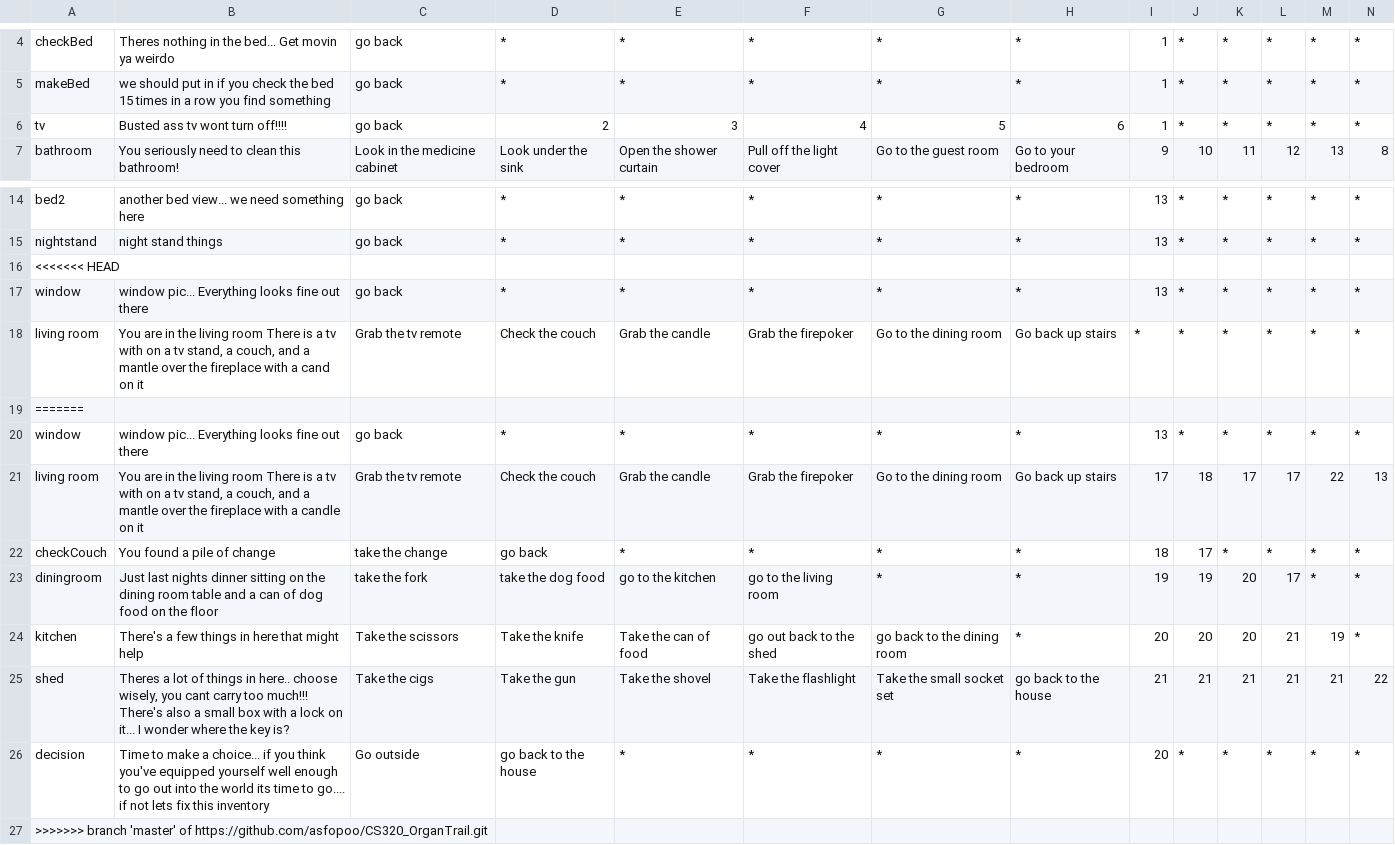
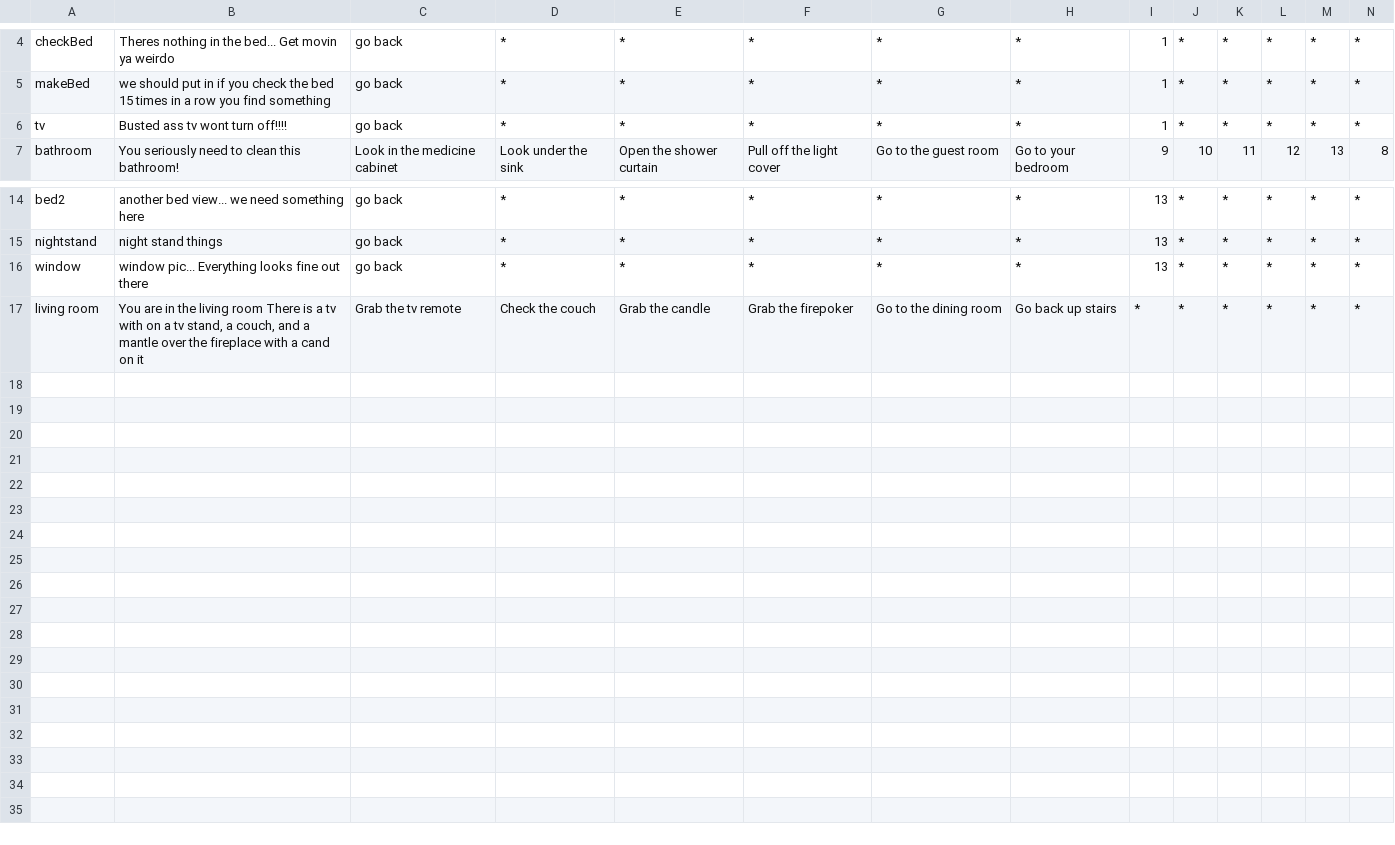
Before and after one commit to asfopoo/profile-site, a CSV file: src/gamePersist/res/area.csv, drawn as a sheet; only a part is shown, gaps mark what is left out; rows hold the shown columns only; the diff names each change by its address in the sheet, - before the commit and + after, or states it on an @@ line.

Commit message:
Added tv image and fixed area.csv

```diff
--- a/src/gamePersist/res/area.csv
+++ b/src/gamePersist/res/area.csv
-D6: 2
+D6: *
-E6: 3
+E6: *
-F6: 4
+F6: *
-G6: 5
+G6: *
-H6: 6
+H6: *
-row 16: <<<<<<< HEAD
-row 19: =======
-row 20: window | window pic... Everything looks fine out there | go back | * | * | * | * | * | 13 | * | * | * | * | *
-row 21: living room | You are in the living room There is a tv with on a tv stand, a couch, and a mantle over the fireplace with a candle on it | Grab the tv remote | Check the couch | Grab the candle | Grab the firepoker | Go to the dining room | Go back up stairs | 17 | 18 | 17 | 17 | 22 | 13
-row 22: checkCouch | You found a pile of change | take the change | go back | * | * | * | * | 18 | 17 | * | * | * | *
-row 23: diningroom | Just last nights dinner sitting on the dining room table and a can of dog food on the floor | take the fork | take the dog food | go to the kitchen | go to the living room | * | * | 19 | 19 | 20 | 17 | * | *
-row 24: kitchen | There's a few things in here that might help | Take the scissors | Take the knife | Take the can of food | go out back to the shed | go back to the dining room | * | 20 | 20 | 20 | 21 | 19 | *
-row 25: shed | Theres a lot of things in here.. choose wisely, you cant carry too much!!! There's also a small box with a lock on it... I wonder where the key is? | Take the cigs | Take the gun | Take the shovel | Take the flashlight | Take the small socket set | go back to the house | 21 | 21 | 21 | 21 | 21 | 22
-row 26: decision | Time to make a choice... if you think you've equipped yourself well enough to go out into the world its time to go.... if not lets fix this inventory | Go outside | go back to the house | * | * | * | * | 20 | * | * | * | * | *
-row 27: >>>>>>> branch 'master' of https://github.com/asfopoo/CS320_OrganTrail.git
```
Also changed, not shown: 1 other file.
